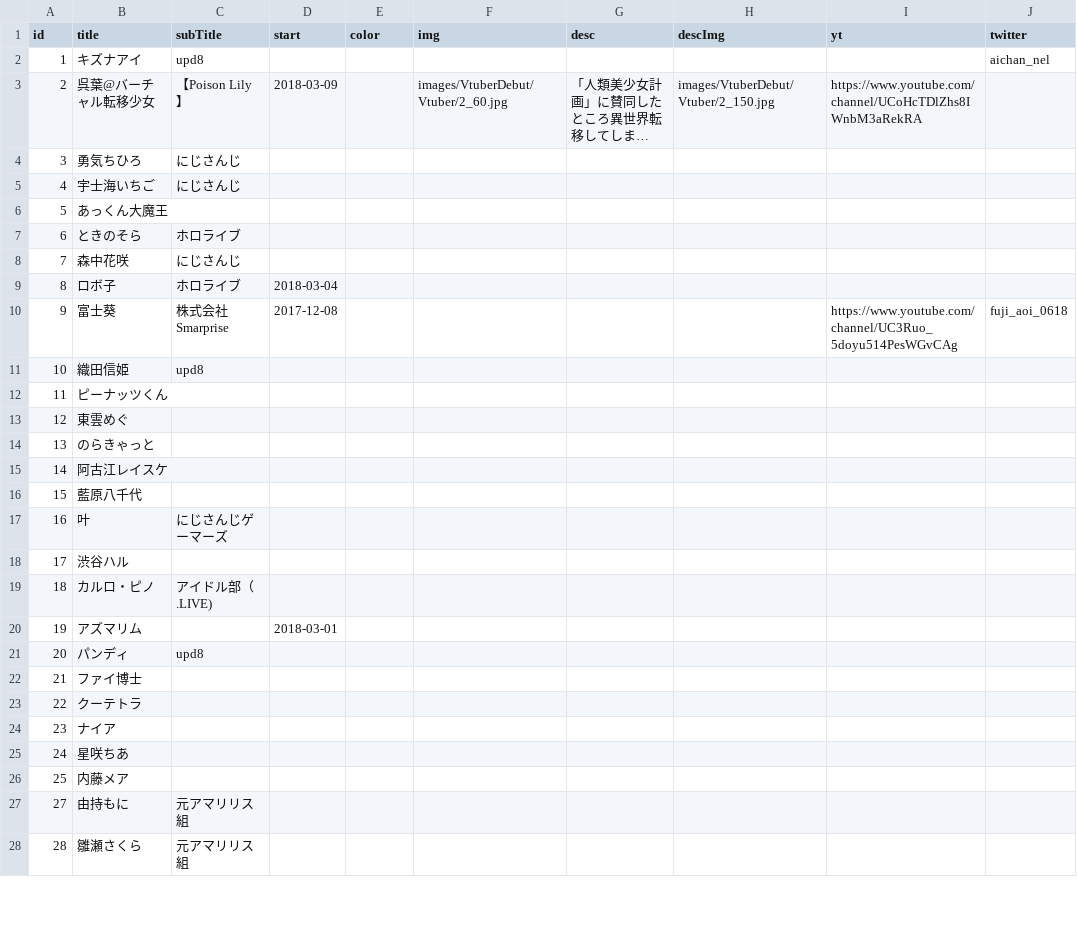
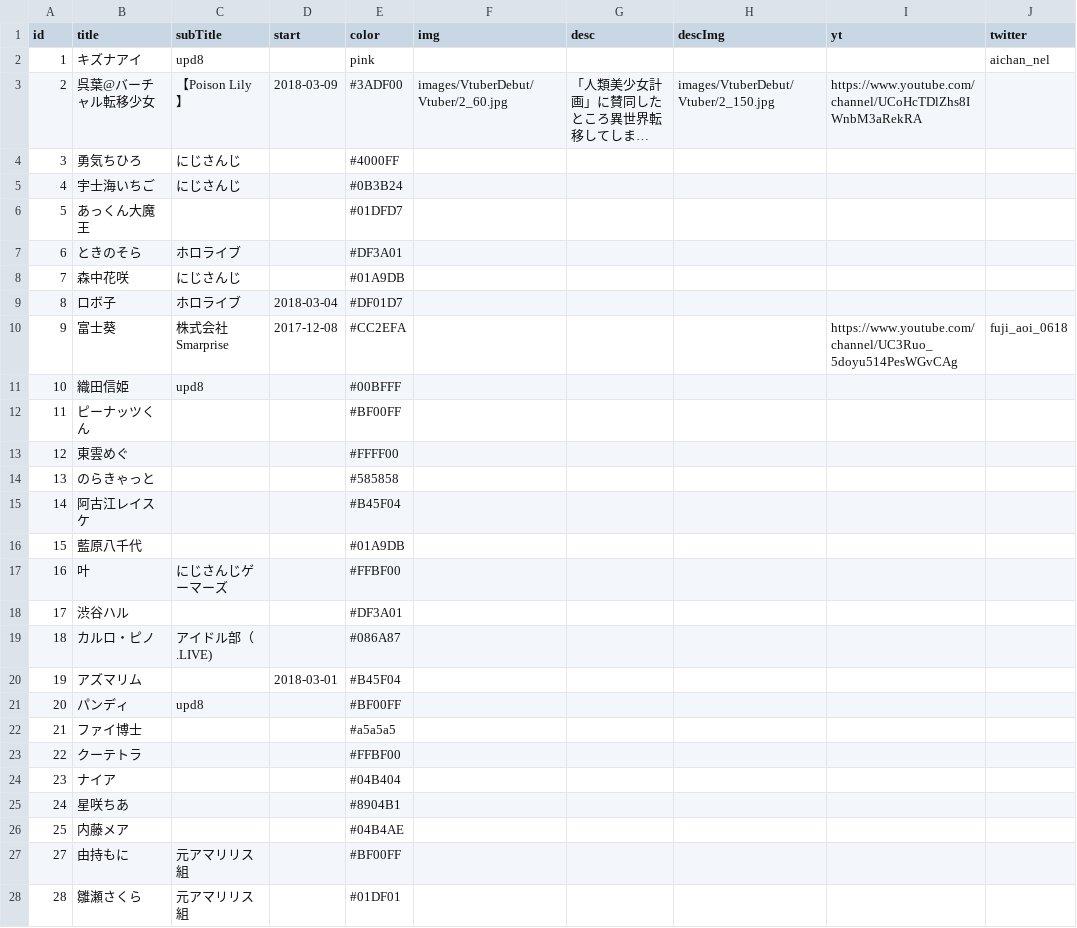
Before and after one commit to 238g/Cute, a CSV file: datas/VtuberDebut/Events.csv, drawn as a sheet; only a part is shown; long unchanged cells end in …; the diff covers the shown part only; the diff names each change by its address in the sheet, - before the commit and + after, or states it on an @@ line.

```diff
--- a/datas/VtuberDebut/Events.csv
+++ b/datas/VtuberDebut/Events.csv
-E2 (color): (empty)
+E2 (color): pink
-E3 (color): (empty)
+E3 (color): #3ADF00
-E4 (color): (empty)
+E4 (color): #4000FF
-E5 (color): (empty)
+E5 (color): #0B3B24
-E6 (color): (empty)
+E6 (color): #01DFD7
-E7 (color): (empty)
+E7 (color): #DF3A01
-E8 (color): (empty)
+E8 (color): #01A9DB
-E9 (color): (empty)
+E9 (color): #DF01D7
-E10 (color): (empty)
+E10 (color): #CC2EFA
-E11 (color): (empty)
+E11 (color): #00BFFF
-E12 (color): (empty)
+E12 (color): #BF00FF
-E13 (color): (empty)
+E13 (color): #FFFF00
-E14 (color): (empty)
+E14 (color): #585858
-E15 (color): (empty)
+E15 (color): #B45F04
-E16 (color): (empty)
+E16 (color): #01A9DB
-E17 (color): (empty)
+E17 (color): #FFBF00
-E18 (color): (empty)
+E18 (color): #DF3A01
-E19 (color): (empty)
+E19 (color): #086A87
-E20 (color): (empty)
+E20 (color): #B45F04
-E21 (color): (empty)
+E21 (color): #BF00FF
-E22 (color): (empty)
+E22 (color): #a5a5a5
-E23 (color): (empty)
+E23 (color): #FFBF00
-E24 (color): (empty)
+E24 (color): #04B404
-E25 (color): (empty)
+E25 (color): #8904B1
-E26 (color): (empty)
+E26 (color): #04B4AE
-E27 (color): (empty)
+E27 (color): #BF00FF
-E28 (color): (empty)
+E28 (color): #01DF01
```
Also changed, not shown: 4 added rows and 125 edited cells elsewhere in this file, datas/VtuberBirthday/Events.csv, 1 other file.
